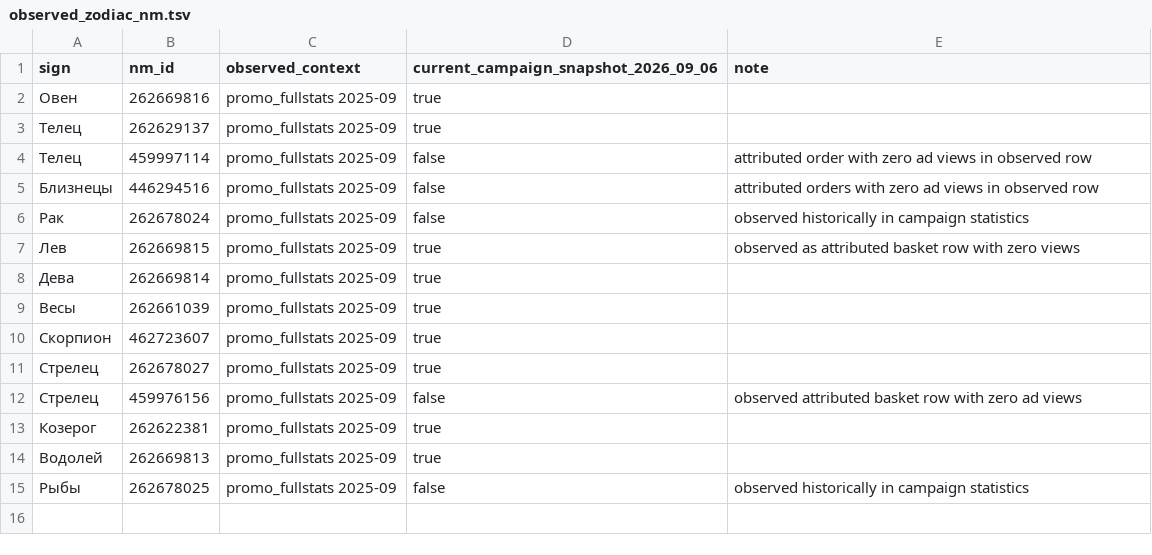
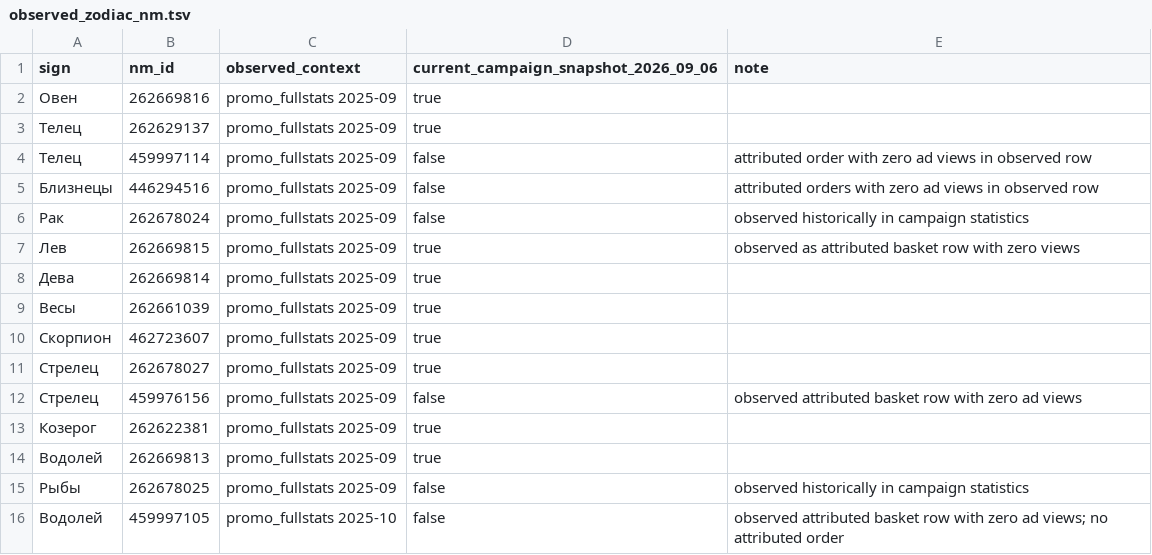
Before and after one commit to MaksimUnimax/blood_sand, a TSV file: продажи/статистика/wildberries/26225434/observed_zodiac_nm.tsv, drawn as a sheet; the diff names each change by its address in the sheet, - before the commit and + after, or states it on an @@ line.

Commit message:
data(sales): record October historical zodiac nm

```diff
--- a/продажи/статистика/wildberries/26225434/observed_zodiac_nm.tsv
+++ b/продажи/статистика/wildberries/26225434/observed_zodiac_nm.tsv
+row 16: Водолей | 459997105 | promo_fullstats 2025-10 | false | observed attributed basket row with zero ad views; no attributed order
```
